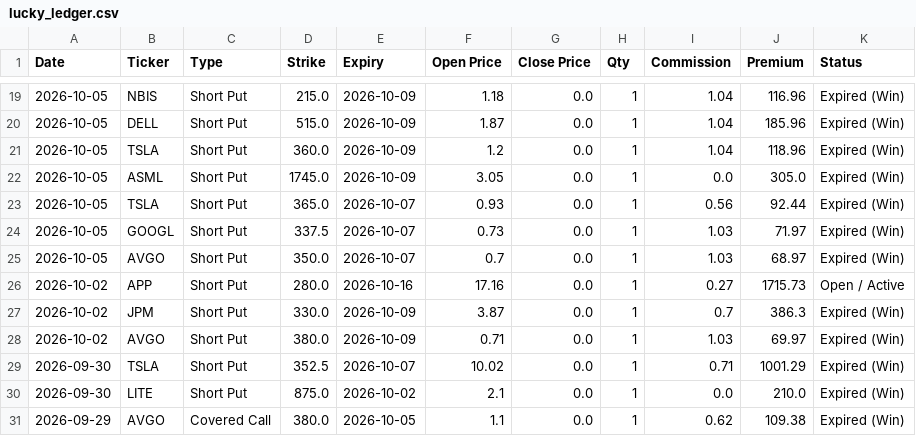
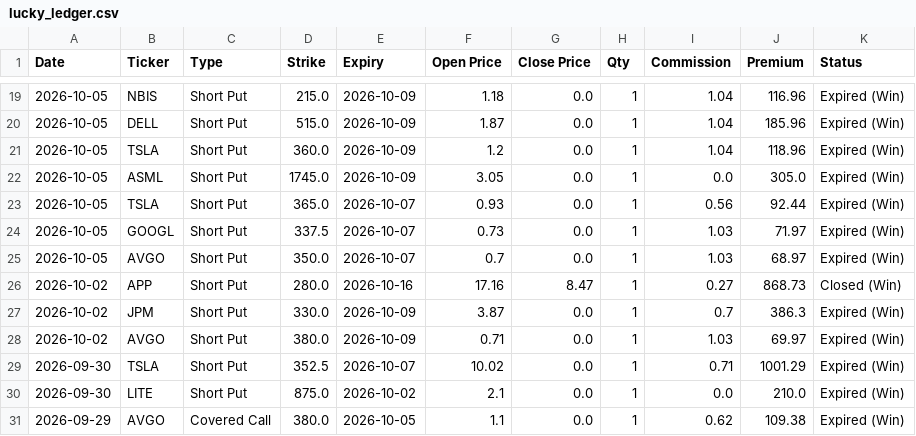
Before and after one commit to wongtszzz/lucky-lab, a CSV file: lucky_ledger.csv, drawn as a sheet; only a part is shown, gaps mark what is left out.

Commit message:
Ledger Auto-Sync: 2026-10-15 14:14:39

```diff
--- a/lucky_ledger.csv
+++ b/lucky_ledger.csv
@@ -25,3 +25,3 @@ Date,Ticker,Type,Strike,Expiry,Open Price,Close Price,Qty,Commission,Premium,Sta
 2026-10-05,AVGO,Short Put,350.0,2026-10-07,0.7,0.0,1,1.03,68.97,Expired (Win)
-2026-10-02,APP,Short Put,280.0,2026-10-16,17.16,0.0,1,0.27,1715.73,Open / Active
+2026-10-02,APP,Short Put,280.0,2026-10-16,17.16,8.47,1,0.27,868.73,Closed (Win)
 2026-10-02,JPM,Short Put,330.0,2026-10-09,3.87,0.0,1,0.7,386.3,Expired (Win)
```
